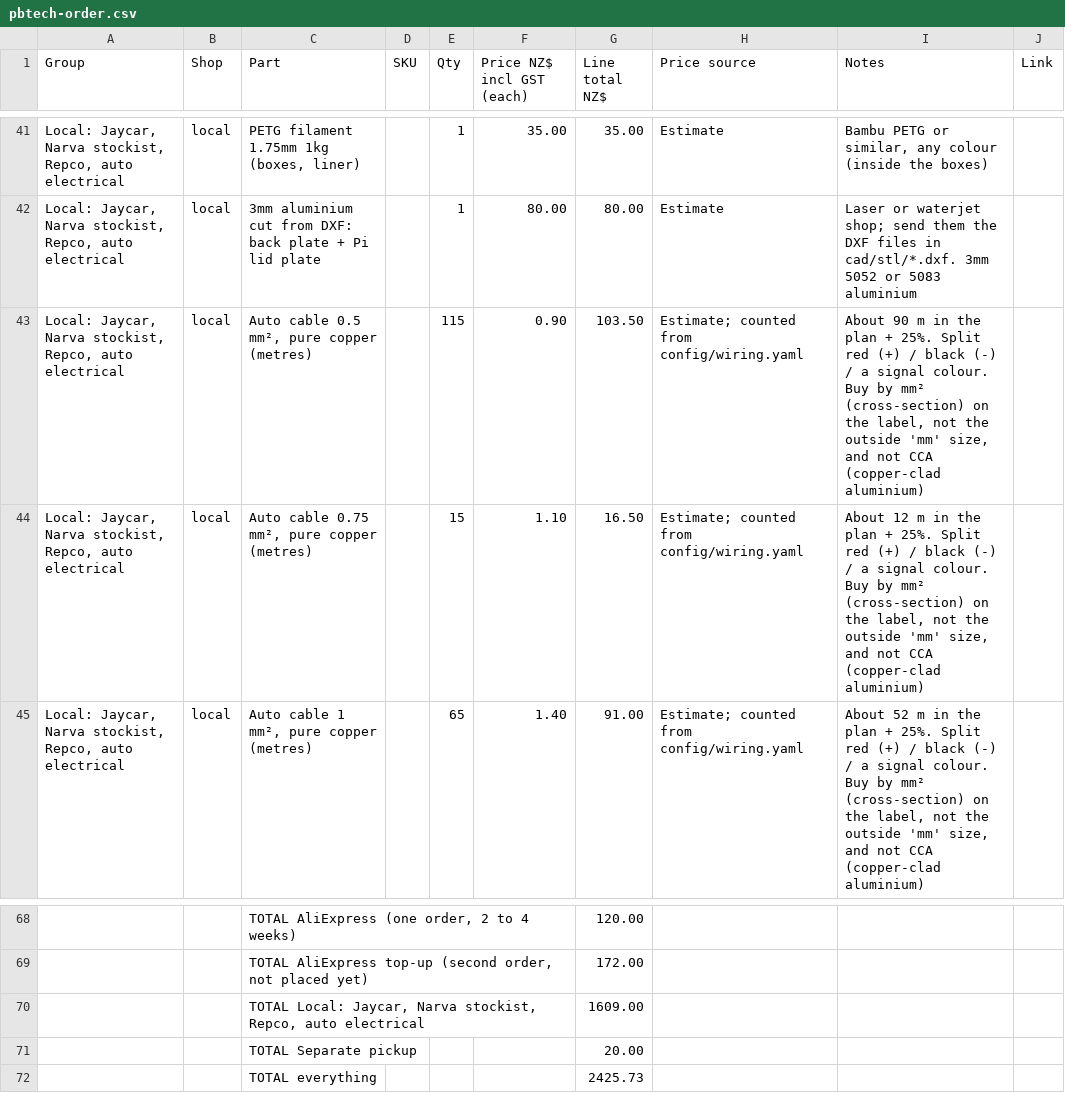
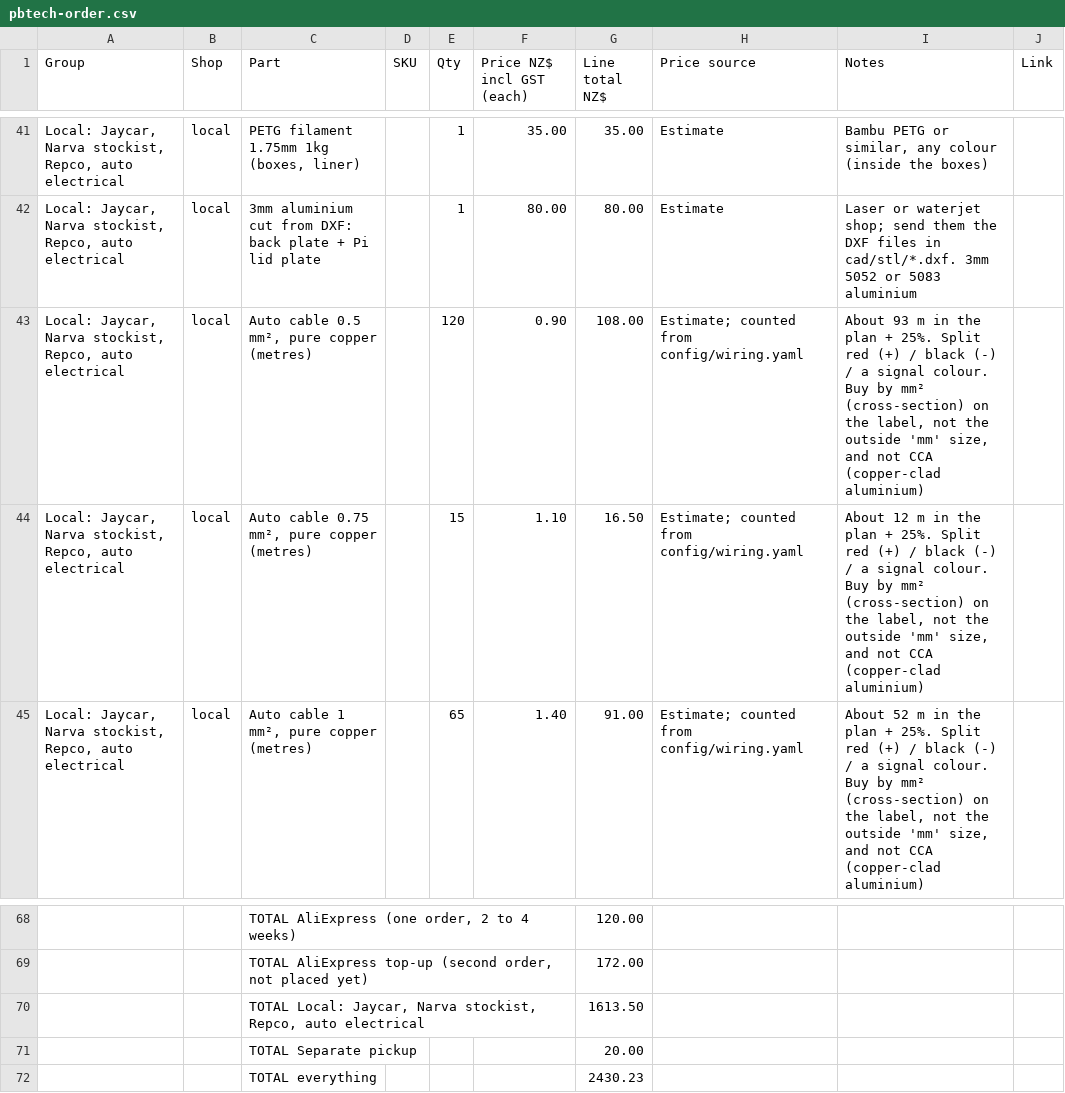
Before and after one commit to electrumnz/TERYXDACTL, a CSV file: docs/pbtech-order.csv, drawn as a sheet; only a part is shown, gaps mark what is left out; the diff names each change by its address in the sheet, - before the commit and + after, or states it on an @@ line.

```diff
--- a/docs/pbtech-order.csv
+++ b/docs/pbtech-order.csv
-E43 (Qty): 115
+E43 (Qty): 120
-G43 (Line total NZ$): 103.50
+G43 (Line total NZ$): 108.00
-I43 (Notes): About 90 m in…
+I43 (Notes): About 93 m in…
-G70 (Line total NZ$): 1609.00
+G70 (Line total NZ$): 1613.50
-G72 (Line total NZ$): 2425.73
+G72 (Line total NZ$): 2430.23
```
Also changed, not shown: 29 other files.
